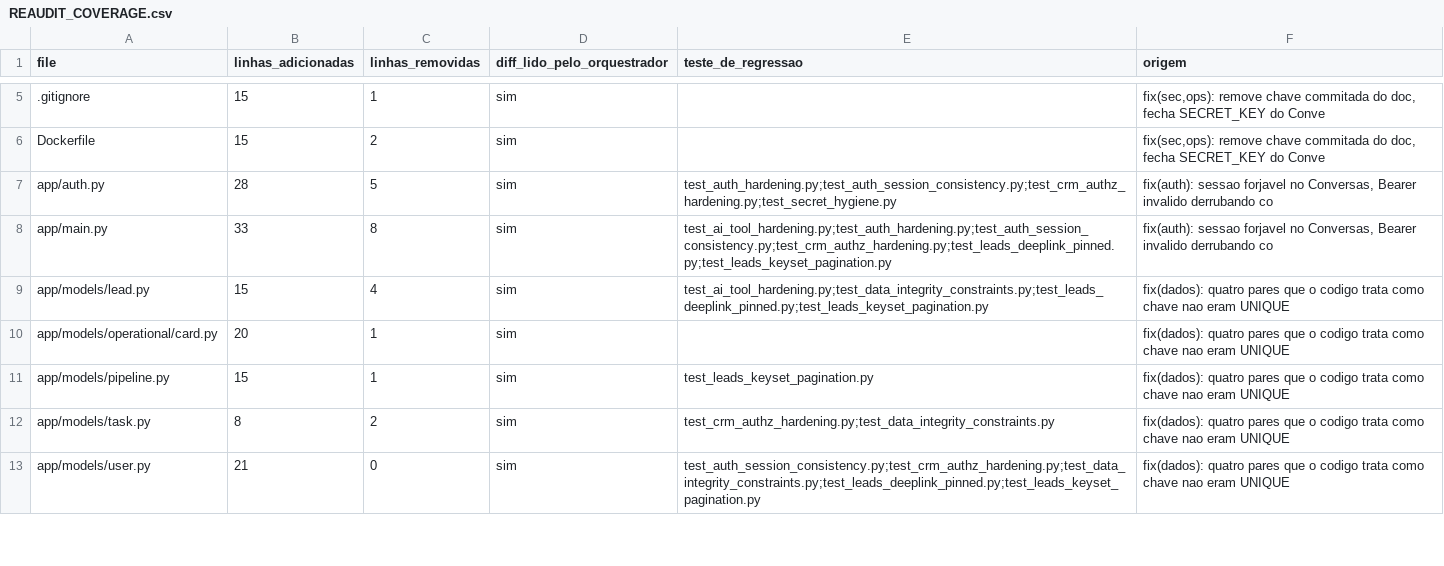
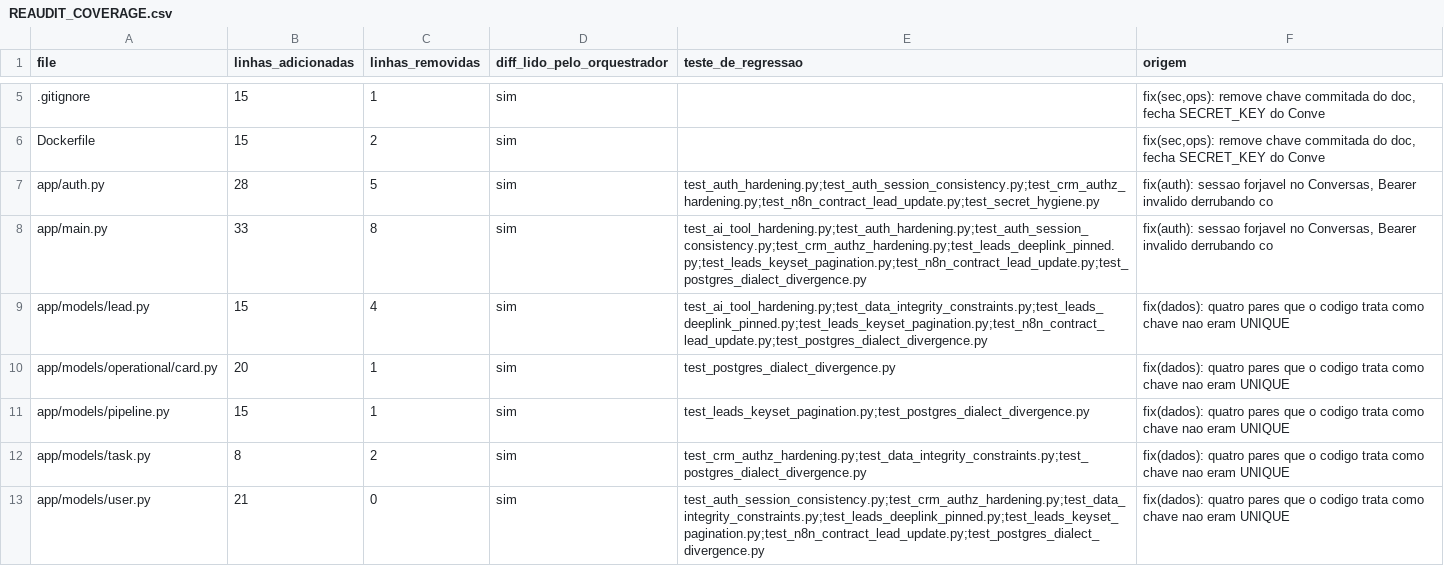
Before and after one commit to devjoao10/CRM-brasileiros-no-atacama, a CSV file: docs/audit/REAUDIT_COVERAGE.csv, drawn as a sheet; only a part is shown, gaps mark what is left out; the diff covers the shown part only.

```diff
--- a/docs/audit/REAUDIT_COVERAGE.csv
+++ b/docs/audit/REAUDIT_COVERAGE.csv
@@ -6,8 +6,8 @@ file,linhas_adicionadas,linhas_removidas,diff_lido_pelo_orquestrador,teste_de_re
 Dockerfile,15,2,sim,,"fix(sec,ops): remove chave commitada do doc, fecha SECRET_KEY do Conve"
-app/auth.py,28,5,sim,test_auth_hardening.py;test_auth_session_consistency.py;test_crm_authz_hardening.py;test_secret_hygiene.py,"fix(auth): sessao forjavel no Conversas, Bearer invalido derrubando co"
-app/main.py,33,8,sim,test_ai_tool_hardening.py;test_auth_hardening.py;test_auth_session_consistency.py;test_crm_authz_hardening.py;test_leads_deeplink_pinned.py;test_leads_keyset_pagination.py,"fix(auth): sessao forjavel no Conversas, Bearer invalido derrubando co"
-app/models/lead.py,15,4,sim,test_ai_tool_hardening.py;test_data_integrity_constraints.py;test_leads_deeplink_pinned.py;test_leads_keyset_pagination.py,fix(dados): quatro pares que o codigo trata como chave nao eram UNIQUE
-app/models/operational/card.py,20,1,sim,,fix(dados): quatro pares que o codigo trata como chave nao eram UNIQUE
-app/models/pipeline.py,15,1,sim,test_leads_keyset_pagination.py,fix(dados): quatro pares que o codigo trata como chave nao eram UNIQUE
-app/models/task.py,8,2,sim,test_crm_authz_hardening.py;test_data_integrity_constraints.py,fix(dados): quatro pares que o codigo trata como chave nao eram UNIQUE
-app/models/user.py,21,0,sim,test_auth_session_consistency.py;test_crm_authz_hardening.py;test_data_integrity_constraints.py;test_leads_deeplink_pinned.py;test_leads_keyset_pagination.py,fix(dados): quatro pares que o codigo trata como chave nao eram UNIQUE
+app/auth.py,28,5,sim,test_auth_hardening.py;test_auth_session_consistency.py;test_crm_authz_hardening.py;test_n8n_contract_lead_update.py;test_secret_hygiene.py,"fix(auth): sessao forjavel no Conversas, Bearer invalido derrubando co"
+app/main.py,33,8,sim,test_ai_tool_hardening.py;test_auth_hardening.py;test_auth_session_consistency.py;test_crm_authz_hardening.py;test_leads_deeplink_pinned.py;test_leads_keyset_pagination.py;test_n8n_contract_lead_update.py;test_postgres_dialect_divergence.py,"fix(auth): sessao forjavel no Conversas, Bearer invalido derrubando co"
+app/models/lead.py,15,4,sim,test_ai_tool_hardening.py;test_data_integrity_constraints.py;test_leads_deeplink_pinned.py;test_leads_keyset_pagination.py;test_n8n_contract_lead_update.py;test_postgres_dialect_divergence.py,fix(dados): quatro pares que o codigo trata como chave nao eram UNIQUE
+app/models/operational/card.py,20,1,sim,test_postgres_dialect_divergence.py,fix(dados): quatro pares que o codigo trata como chave nao eram UNIQUE
+app/models/pipeline.py,15,1,sim,test_leads_keyset_pagination.py;test_postgres_dialect_divergence.py,fix(dados): quatro pares que o codigo trata como chave nao eram UNIQUE
+app/models/task.py,8,2,sim,test_crm_authz_hardening.py;test_data_integrity_constraints.py;test_postgres_dialect_divergence.py,fix(dados): quatro pares que o codigo trata como chave nao eram UNIQUE
+app/models/user.py,21,0,sim,test_auth_session_consistency.py;test_crm_authz_hardening.py;test_data_integrity_constraints.py;test_leads_deeplink_pinned.py;test_leads_keyset_pagination.py;test_n8n_contract_lead_update.py;test_postgres_dialect_divergence.py,fix(dados): quatro pares que o codigo trata como chave nao eram UNIQUE
```
Also changed, not shown: 24 added rows and 31 edited cells elsewhere in this file, 5 other files.
